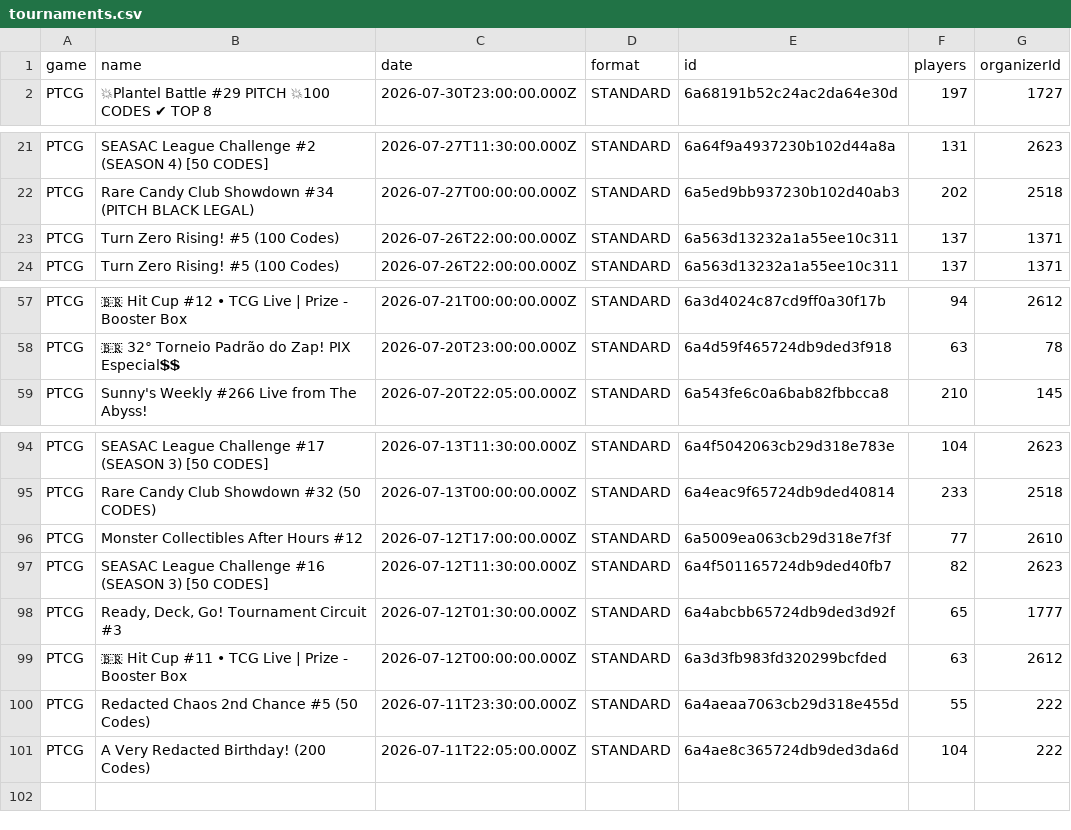
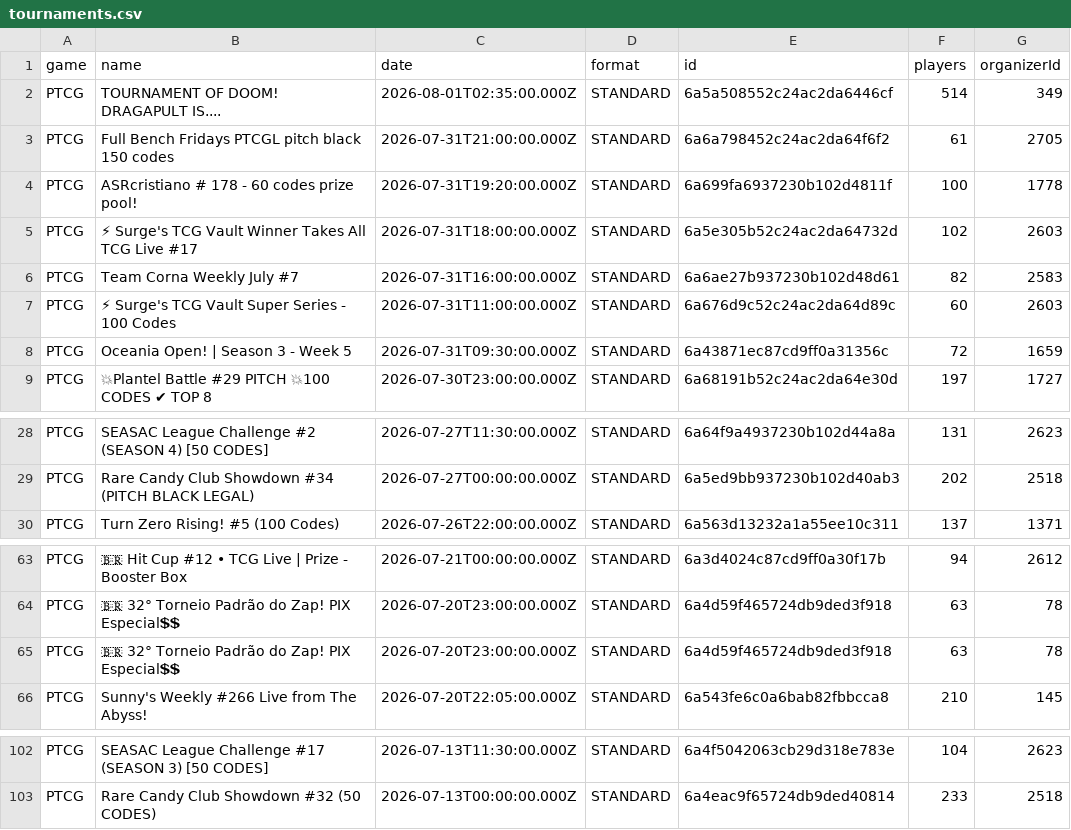
Before and after one commit to altysmith/pokemon-analyze, a CSV file: outputs/tournaments.csv, drawn as a sheet; only a part is shown, gaps mark what is left out; removed rows and columns are numbered as before the commit, all else as after; the diff covers the shown part only; the diff names each change by its address in the sheet, - before the commit and + after, or states it on an @@ line.

```diff
--- a/outputs/tournaments.csv
+++ b/outputs/tournaments.csv
+row 2: PTCG | TOURNAMENT OF DOOM! DRAGAPULT IS.... | 2026-08-01T02:35:00.000Z | STANDARD | 6a5a508552c24ac2da6446cf | 514 | 349
+row 3: PTCG | Full Bench Fridays PTCGL pitch black 150 codes | 2026-07-31T21:00:00.000Z | STANDARD | 6a6a798452c24ac2da64f6f2 | 61 | 2705
+row 4: PTCG | ASRcristiano # 178 - 60 codes prize pool! | 2026-07-31T19:20:00.000Z | STANDARD | 6a699fa6937230b102d4811f | 100 | 1778
+row 5: PTCG | ⚡ Surge's TCG Vault Winner Takes All TCG Live #17 | 2026-07-31T18:00:00.000Z | STANDARD | 6a5e305b52c24ac2da64732d | 102 | 2603
+row 6: PTCG | Team Corna Weekly July #7 | 2026-07-31T16:00:00.000Z | STANDARD | 6a6ae27b937230b102d48d61 | 82 | 2583
+row 7: PTCG | ⚡ Surge's TCG Vault Super Series - 100 Codes | 2026-07-31T11:00:00.000Z | STANDARD | 6a676d9c52c24ac2da64d89c | 60 | 2603
+row 8: PTCG | Oceania Open! | Season 3 - Week 5 | 2026-07-31T09:30:00.000Z | STANDARD | 6a43871ec87cd9ff0a31356c | 72 | 1659
-row 23: PTCG | Turn Zero Rising! #5 (100 Codes) | 2026-07-26T22:00:00.000Z | STANDARD | 6a563d13232a1a55ee10c311 | 137 | 1371
+row 65: PTCG | 🇧🇷 32° Torneio Padrão do Zap! PIX Especial💲💲 | 2026-07-20T23:00:00.000Z | STANDARD | 6a4d59f465724db9ded3f918 | 63 | 78
-row 96: PTCG | Monster Collectibles After Hours #12 | 2026-07-12T17:00:00.000Z | STANDARD | 6a5009ea063cb29d318e7f3f | 77 | 2610
-row 97: PTCG | SEASAC League Challenge #16 (SEASON 3) [50 CODES] | 2026-07-12T11:30:00.000Z | STANDARD | 6a4f501165724db9ded40fb7 | 82 | 2623
-row 98: PTCG | Ready, Deck, Go! Tournament Circuit #3 | 2026-07-12T01:30:00.000Z | STANDARD | 6a4abcbb65724db9ded3d92f | 65 | 1777
-row 99: PTCG | 🇧🇷 Hit Cup #11 • TCG Live | Prize - Booster Box | 2026-07-12T00:00:00.000Z | STANDARD | 6a3d3fb983fd320299bcfded | 63 | 2612
-row 100: PTCG | Redacted Chaos 2nd Chance #5 (50 Codes) | 2026-07-11T23:30:00.000Z | STANDARD | 6a4aeaa7063cb29d318e455d | 55 | 222
-row 101: PTCG | A Very Redacted Birthday! (200 Codes) | 2026-07-11T22:05:00.000Z | STANDARD | 6a4ae8c365724db9ded3da6d | 104 | 222
```
Also changed, not shown: 1 added row elsewhere in this file, outputs/deck_summary.csv, 3 other files.
